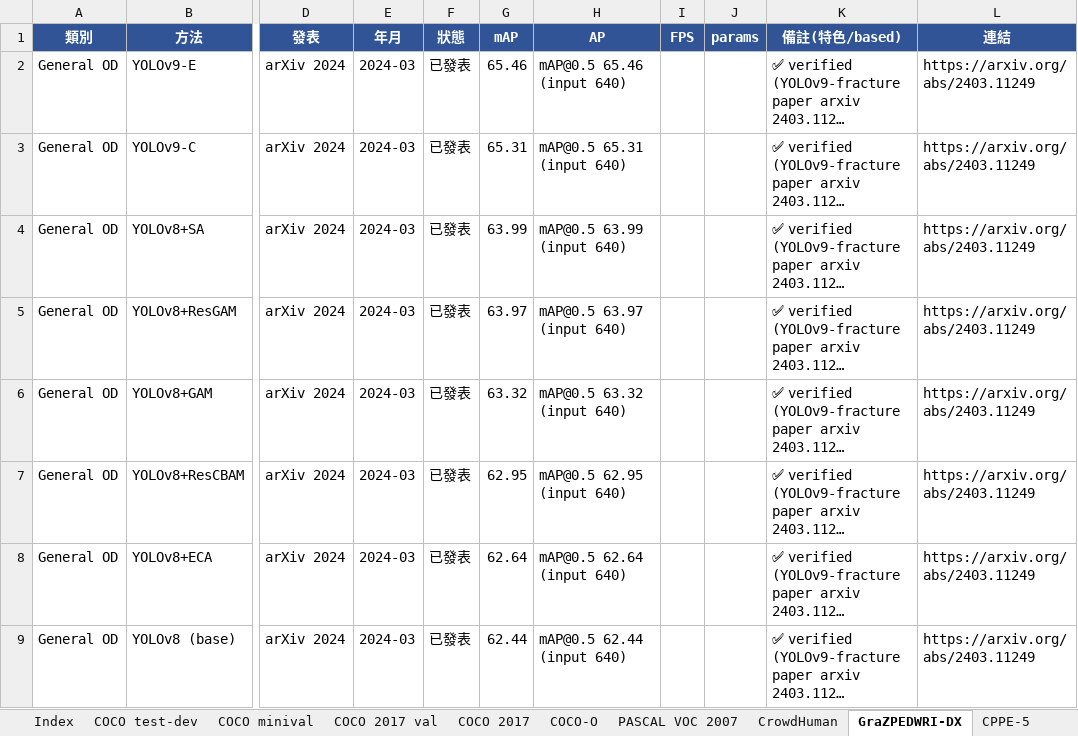
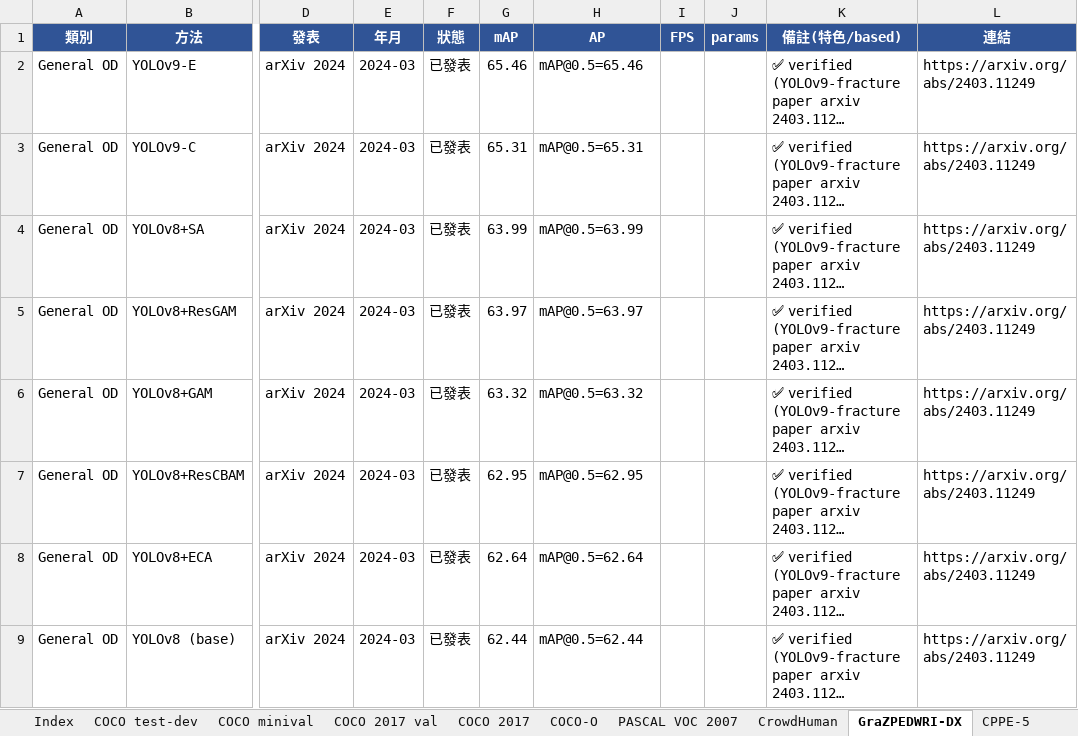
Before and after one commit to 112378074/NTUT-IVI-Lab--SOTA-Literature-Viewer, an Excel workbook: Object_Detection_Papers_Ranking_2021_2026.xlsx, sheet GraZPEDWRI-DX, drawn as a sheet; only a part is shown, gaps mark what is left out; long unchanged cells end in …; values as stored, in another font and other column widths than the file's, no borders; the diff names each change by its address in the sheet, - before the commit and + after, or states it on an @@ line.

Commit message:
OD loop: retrofit GraZPEDWRI-DX (mAP@0.5) + Waymo 2D (AP/L1|AP/L2) to KEY=VALUE format so they render metric columns. All 11 General-OD datasets now in sortable multi-metric format

```diff
--- a/Object_Detection_Papers_Ranking_2021_2026.xlsx (sheet GraZPEDWRI-DX)
+++ b/Object_Detection_Papers_Ranking_2021_2026.xlsx (sheet GraZPEDWRI-DX)
-H2 (AP): mAP@0.5 65.46 (input 640)
+H2 (AP): mAP@0.5=65.46
-H3 (AP): mAP@0.5 65.31 (input 640)
+H3 (AP): mAP@0.5=65.31
-H4 (AP): mAP@0.5 63.99 (input 640)
+H4 (AP): mAP@0.5=63.99
-H5 (AP): mAP@0.5 63.97 (input 640)
+H5 (AP): mAP@0.5=63.97
-H6 (AP): mAP@0.5 63.32 (input 640)
+H6 (AP): mAP@0.5=63.32
-H7 (AP): mAP@0.5 62.95 (input 640)
+H7 (AP): mAP@0.5=62.95
-H8 (AP): mAP@0.5 62.64 (input 640)
+H8 (AP): mAP@0.5=62.64
-H9 (AP): mAP@0.5 62.44 (input 640)
+H9 (AP): mAP@0.5=62.44
```
Also changed, not shown: sheet Waymo 2D, 2 other files.
